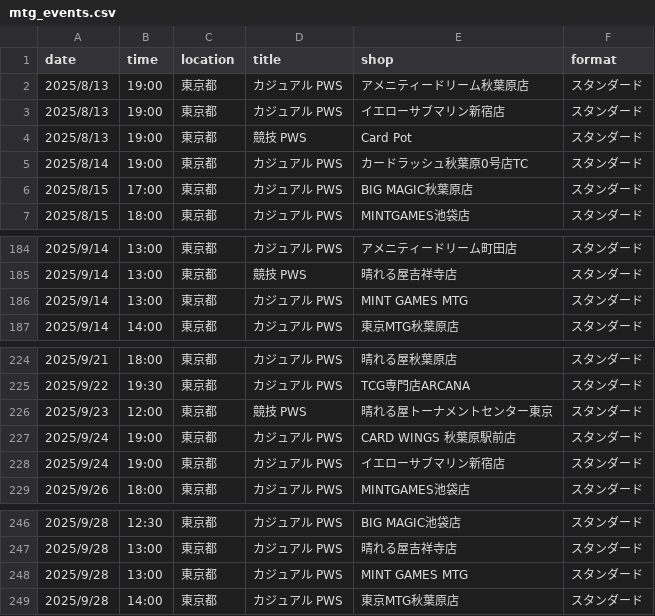
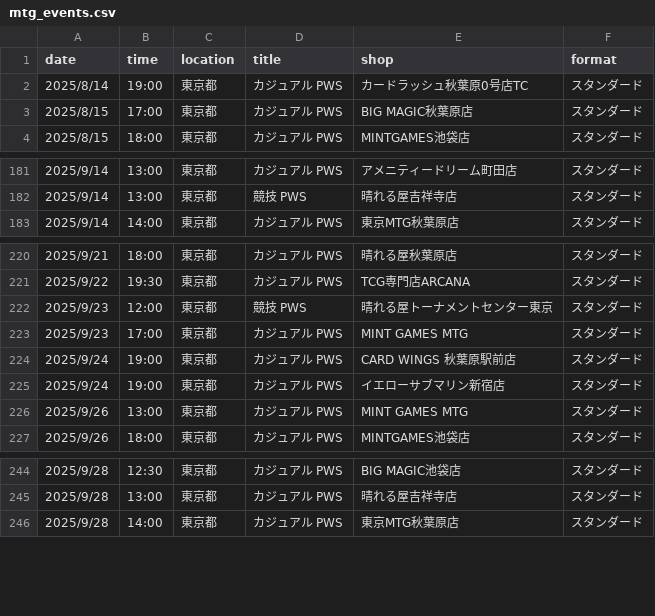
Before and after one commit to wakame1367/mtg_official_event_scraper, a CSV file: mtg_events.csv, drawn as a sheet; only a part is shown, gaps mark what is left out; removed rows and columns are numbered as before the commit, all else as after; the diff names each change by its address in the sheet, - before the commit and + after, or states it on an @@ line.

Commit message:
docs: Auto-update MTG events calendar [skip ci] 9ed999b9b4177d3915394fd37ac54a7e7030161e

```diff
--- a/mtg_events.csv
+++ b/mtg_events.csv
-row 2: 2025/8/13 | 19:00 | 東京都 | カジュアル PWS | アメニティードリーム秋葉原店 | スタンダード
-row 3: 2025/8/13 | 19:00 | 東京都 | カジュアル PWS | イエローサブマリン新宿店 | スタンダード
-row 4: 2025/8/13 | 19:00 | 東京都 | 競技 PWS | Card Pot | スタンダード
-row 186: 2025/9/14 | 13:00 | 東京都 | カジュアル PWS | MINT GAMES MTG | スタンダード
+row 223: 2025/9/23 | 17:00 | 東京都 | カジュアル PWS | MINT GAMES MTG | スタンダード
+row 226: 2025/9/26 | 13:00 | 東京都 | カジュアル PWS | MINT GAMES MTG | スタンダード
-row 248: 2025/9/28 | 13:00 | 東京都 | カジュアル PWS | MINT GAMES MTG | スタンダード
```
Also changed, not shown: mtg_events_latest.csv, 2 other files.
